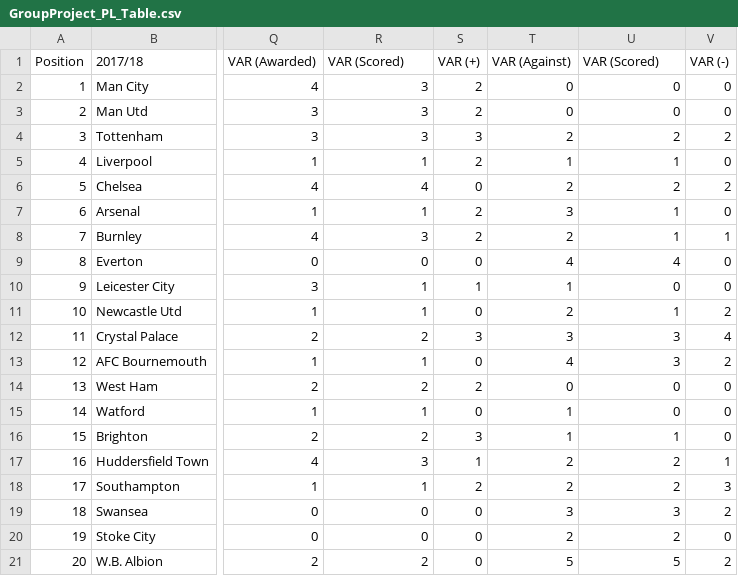
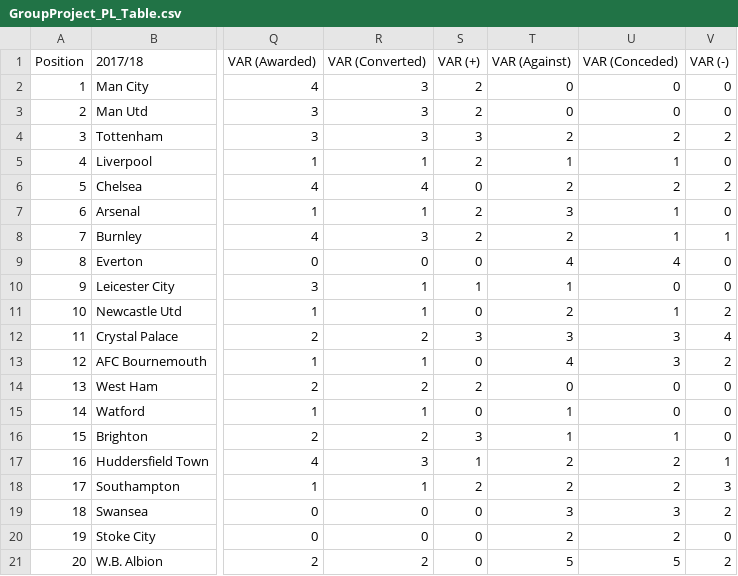
Before and after one commit to SebastianAshcallay/CMSC206, a CSV file: GroupProject_PL_Table.csv, drawn as a sheet; only a part is shown, gaps mark what is left out; the diff names each change by its address in the sheet, - before the commit and + after, or states it on an @@ line.

Commit message:
Update GroupProject_PL_Table.csv

```diff
--- a/GroupProject_PL_Table.csv
+++ b/GroupProject_PL_Table.csv
-R1: VAR (Scored)
+R1: VAR (Converted)
-U1: VAR (Scored)
+U1: VAR (Conceded)
```
